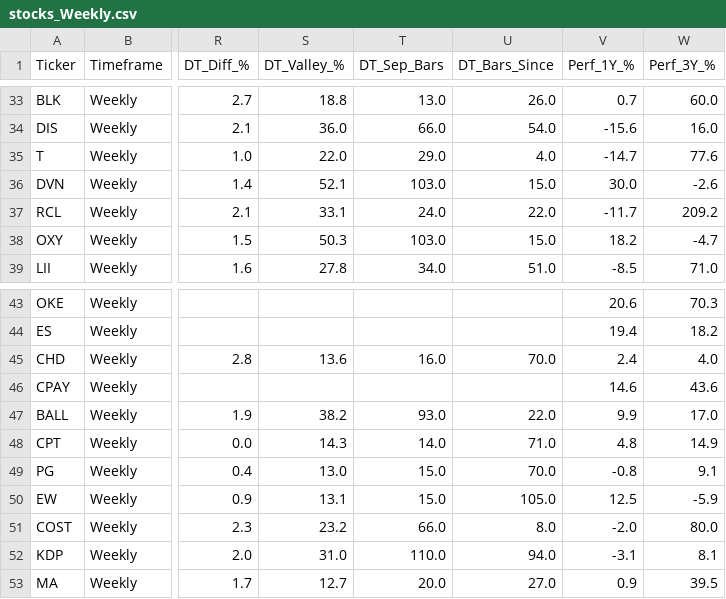
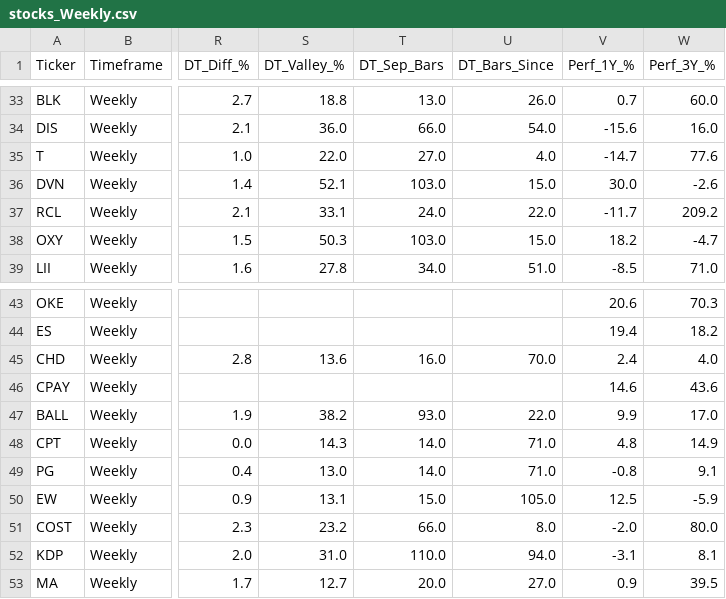
Before and after one commit to nikthetrip/Patterns-Screener, a CSV file: data/stocks_Weekly.csv, drawn as a sheet; only a part is shown, gaps mark what is left out; the diff names each change by its address in the sheet, - before the commit and + after, or states it on an @@ line.

```diff
--- a/data/stocks_Weekly.csv
+++ b/data/stocks_Weekly.csv
-T35 (DT_Sep_Bars): 29.0
+T35 (DT_Sep_Bars): 27.0
-T49 (DT_Sep_Bars): 15.0
+T49 (DT_Sep_Bars): 14.0
-U49 (DT_Bars_Since): 70.0
+U49 (DT_Bars_Since): 71.0
```
Also changed, not shown: data/etf_info.csv, 1 other file.
